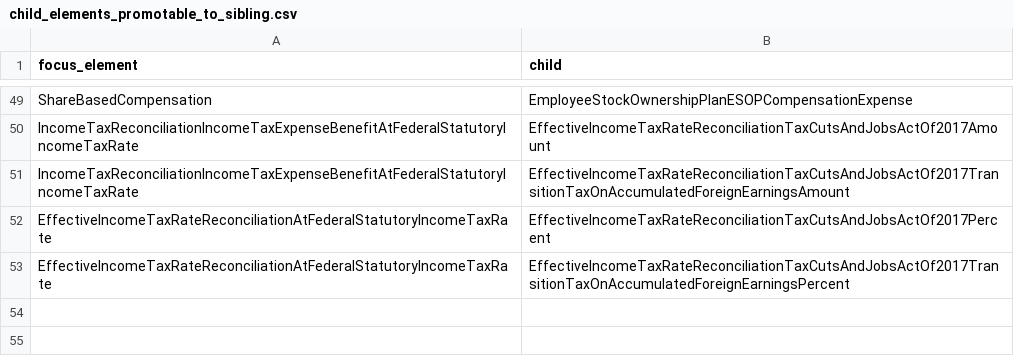
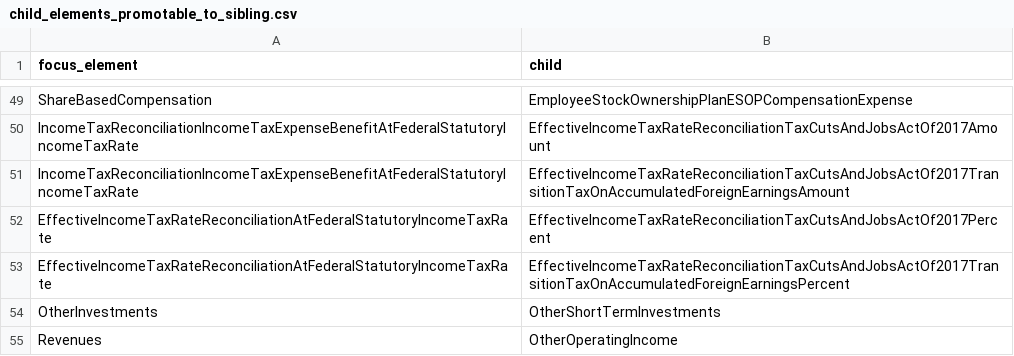
Before and after one commit to DataQualityCommittee/dqc_us_rules, a CSV file: dqc_us_rules/resources/DQC_US_0081/child_elements_promotable_to_sibling.csv, drawn as a sheet; only a part is shown, gaps mark what is left out.

```diff
--- a/dqc_us_rules/resources/DQC_US_0081/child_elements_promotable_to_sibling.csv
+++ b/dqc_us_rules/resources/DQC_US_0081/child_elements_promotable_to_sibling.csv
@@ -53 +53,3 @@ EffectiveIncomeTaxRateReconciliationAtFederalStatutoryIncomeTaxRate,EffectiveInc
 EffectiveIncomeTaxRateReconciliationAtFederalStatutoryIncomeTaxRate,EffectiveIncomeTaxRateReconciliationTaxCutsAndJobsActOf2017TransitionTaxOnAccumulatedForeignEarningsPercent
+OtherInvestments,OtherShortTermInvestments
+Revenues,OtherOperatingIncome
```
Also changed, not shown: 15 other files.
